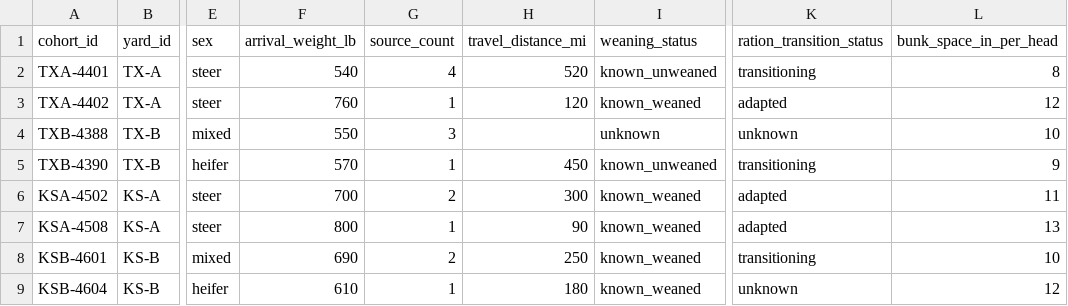
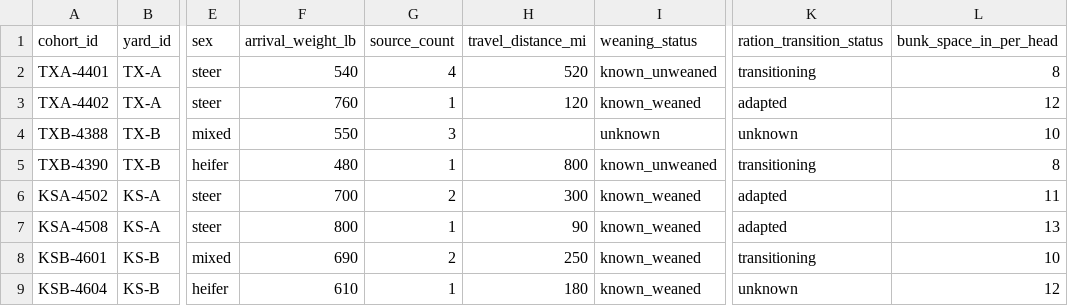
Before and after one commit to snr2753423/brd-command-center, a CSV file: data/cohorts.csv, drawn as a sheet; only a part is shown, gaps mark what is left out; the diff names each change by its address in the sheet, - before the commit and + after, or states it on an @@ line.

```diff
--- a/data/cohorts.csv
+++ b/data/cohorts.csv
-F5 (arrival_weight_lb): 570
+F5 (arrival_weight_lb): 480
-H5 (travel_distance_mi): 450
+H5 (travel_distance_mi): 800
-L5 (bunk_space_in_per_head): 9
+L5 (bunk_space_in_per_head): 8
```
Also changed, not shown: data/yards_normal.csv, data/yards_shortage.csv, 19 other files.
